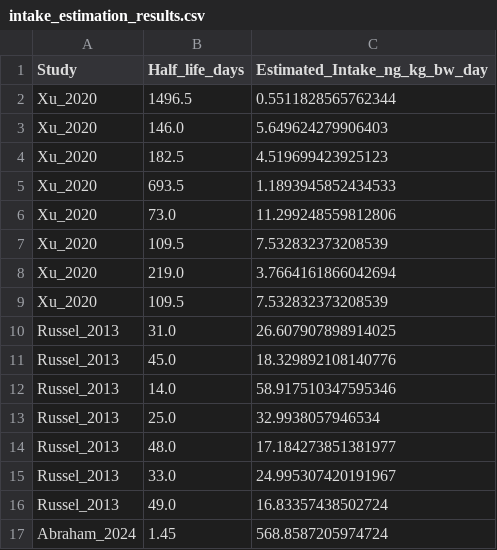
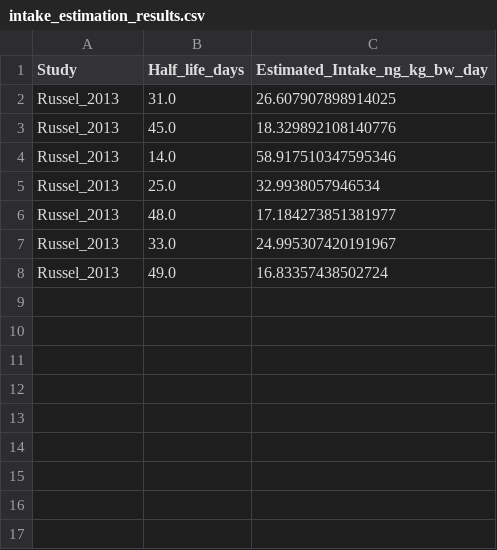
Before and after one commit to ntua-unit-of-control-and-informatics/Insight-PBK, a CSV file: Worley_model/PFHxA/Data/intake_estimation_results.csv, drawn as a sheet.

```diff
--- a/Worley_model/PFHxA/Data/intake_estimation_results.csv
+++ b/Worley_model/PFHxA/Data/intake_estimation_results.csv
@@ -1,10 +1,2 @@
 Study,Half_life_days,Estimated_Intake_ng_kg_bw_day
-Xu_2020,1496.5,0.5511828565762344
-Xu_2020,146.0,5.649624279906403
-Xu_2020,182.5,4.519699423925123
-Xu_2020,693.5,1.1893945852434533
-Xu_2020,73.0,11.299248559812806
-Xu_2020,109.5,7.532832373208539
-Xu_2020,219.0,3.7664161866042694
-Xu_2020,109.5,7.532832373208539
 Russel_2013,31.0,26.607907898914025
@@ -16,2 +8 @@ Russel_2013,33.0,24.995307420191967
 Russel_2013,49.0,16.83357438502724
-Abraham_2024,1.45,568.8587205974724
```
Also changed, not shown: 4 other files.
